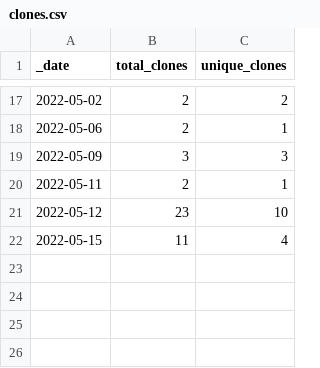
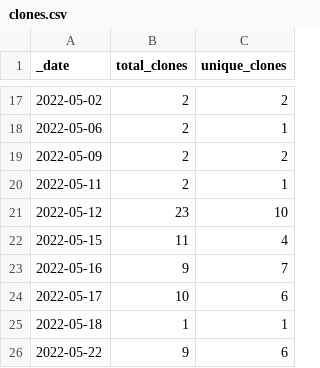
Before and after one commit to batterycenter/battery, a CSV file: traffic/clones.csv, drawn as a sheet; only a part is shown, gaps mark what is left out.

Commit message:
GitHub traffic

```diff
--- a/traffic/clones.csv
+++ b/traffic/clones.csv
@@ -18,3 +18,3 @@ _date,total_clones,unique_clones
 2022-05-06,2,1
-2022-05-09,3,3
+2022-05-09,2,2
 2022-05-11,2,1
@@ -22 +22,5 @@ _date,total_clones,unique_clones
 2022-05-15,11,4
+2022-05-16,9,7
+2022-05-17,10,6
+2022-05-18,1,1
+2022-05-22,9,6
```
Also changed, not shown: 2 other files.
